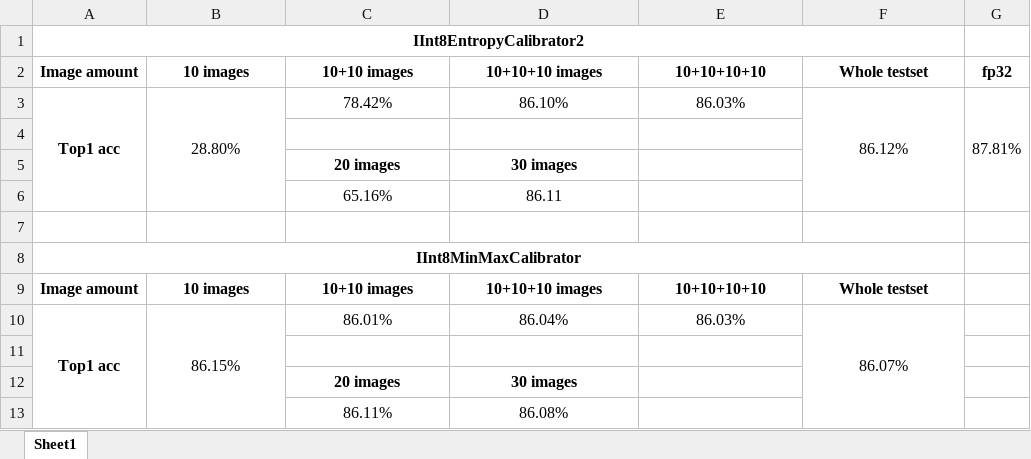
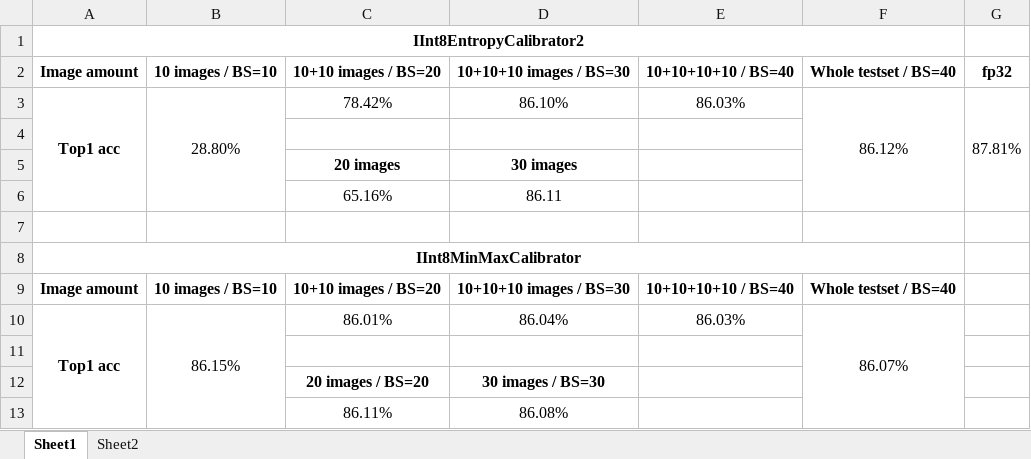
Before and after one commit to shiyongming/TensorRT_quantization_demo_cifar10, an Excel workbook: benchmark.xlsx, sheet Sheet1, drawn as a sheet; values as stored, in another font and other column widths than the file's, no borders; removed rows and columns are numbered as before the commit, all else as after; the diff names each change by its address in the sheet, - before the commit and + after, or states it on an @@ line.

```diff
--- a/benchmark.xlsx (sheet Sheet1)
+++ b/benchmark.xlsx (sheet Sheet1)
+sheet tab: Sheet2
-B2: 10 images
+B2: 10 images / BS=10
-C2: 10+10 images
+C2: 10+10 images / BS=20
-D2: 10+10+10 images
+D2: 10+10+10 images / BS=30
-E2: 10+10+10+10
+E2: 10+10+10+10 / BS=40
-F2: Whole testset
+F2: Whole testset / BS=40
-B9: 10 images
+B9: 10 images / BS=10
-C9: 10+10 images
+C9: 10+10 images / BS=20
-D9: 10+10+10 images
+D9: 10+10+10 images / BS=30
-E9: 10+10+10+10
+E9: 10+10+10+10 / BS=40
-F9: Whole testset
+F9: Whole testset / BS=40
-row 12:  |  | 20 images | 30 images
+row 12:  |  | 20 images / BS=20 | 30 images / BS=30
```
Also changed, not shown: charts or pictures, 2 other files.
